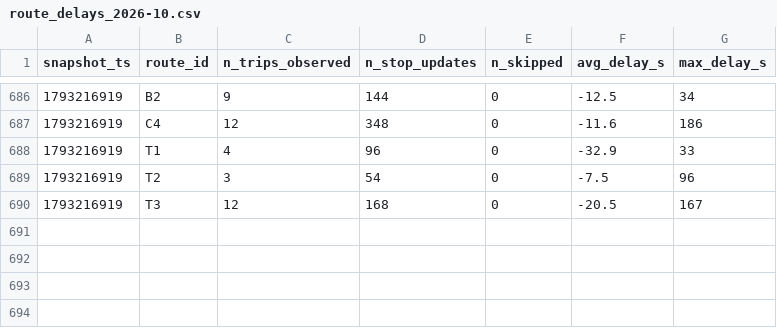
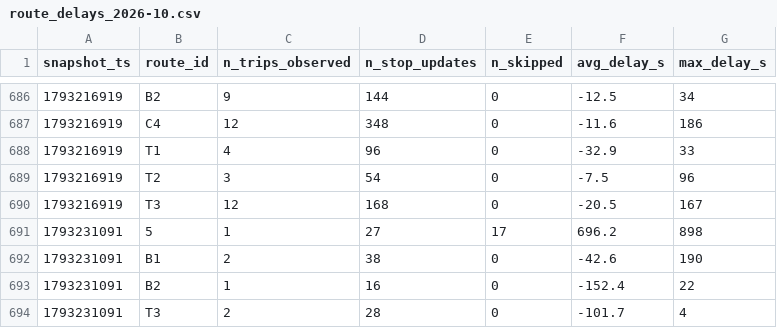
Before and after one commit to adam-hassen-Bi/smart-mobility-lemans-TD2, a CSV file: data/history/route_delays_2026-10.csv, drawn as a sheet; only a part is shown, gaps mark what is left out.

```diff
--- a/data/history/route_delays_2026-10.csv
+++ b/data/history/route_delays_2026-10.csv
@@ -690 +690,5 @@ snapshot_ts,route_id,n_trips_observed,n_stop_updates,n_skipped,avg_delay_s,max_d
 1793216919,T3,12,168,0,-20.5,167
+1793231091,5,1,27,17,696.2,898
+1793231091,B1,2,38,0,-42.6,190
+1793231091,B2,1,16,0,-152.4,22
+1793231091,T3,2,28,0,-101.7,4
```
Also changed, not shown: 2 other files.
